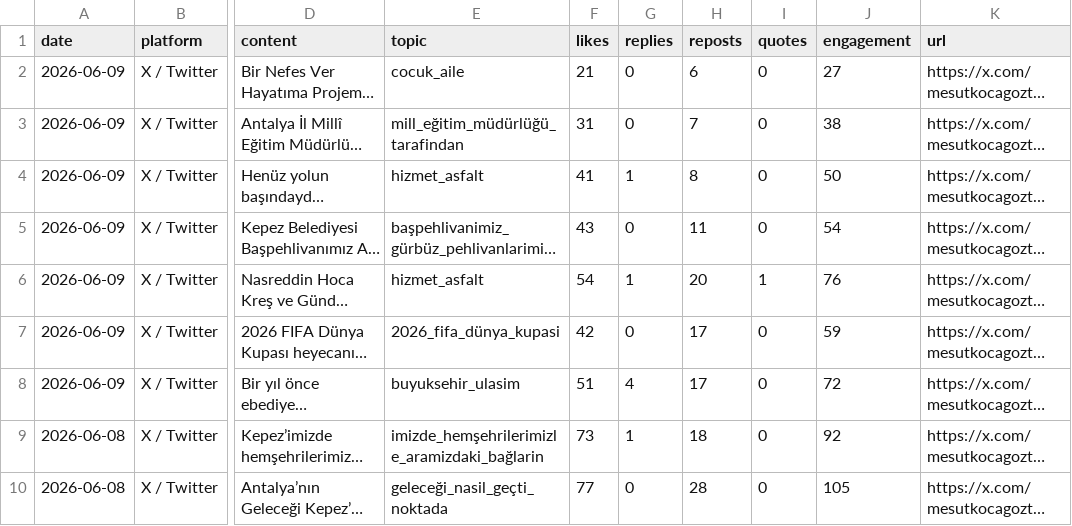
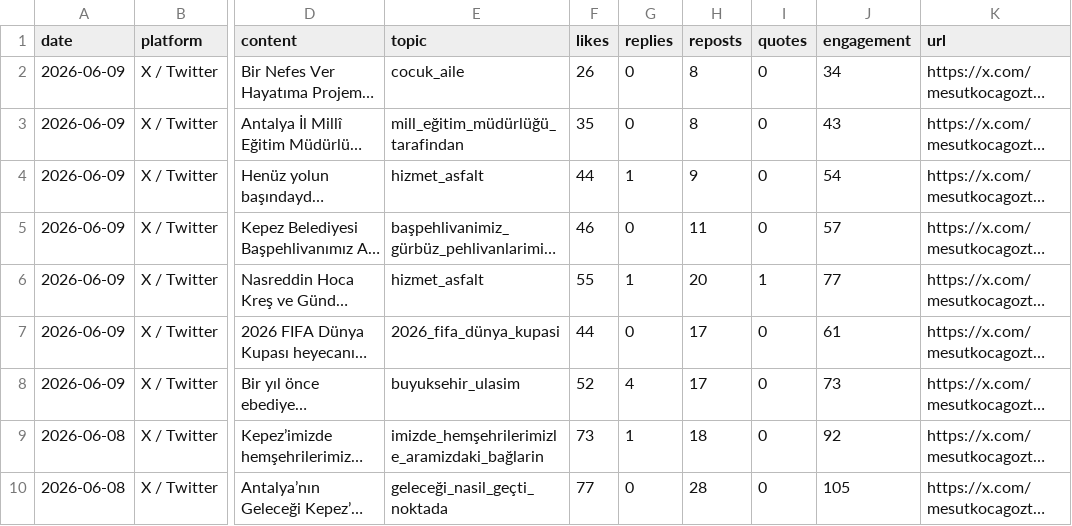
Before and after one commit to korayarhan/dijital-antalya-nabzi, a CSV file: data/auto_social/president_x_posts.csv, drawn as a sheet; only a part is shown, gaps mark what is left out; long unchanged cells end in …; the diff names each change by its address in the sheet, - before the commit and + after, or states it on an @@ line.

```diff
--- a/data/auto_social/president_x_posts.csv
+++ b/data/auto_social/president_x_posts.csv
-F2 (likes): 21
+F2 (likes): 26
-H2 (reposts): 6
+H2 (reposts): 8
-J2 (engagement): 27
+J2 (engagement): 34
-F3 (likes): 31
+F3 (likes): 35
-H3 (reposts): 7
+H3 (reposts): 8
-J3 (engagement): 38
+J3 (engagement): 43
-F4 (likes): 41
+F4 (likes): 44
-H4 (reposts): 8
+H4 (reposts): 9
-J4 (engagement): 50
+J4 (engagement): 54
-F5 (likes): 43
+F5 (likes): 46
-J5 (engagement): 54
+J5 (engagement): 57
-F6 (likes): 54
+F6 (likes): 55
-J6 (engagement): 76
+J6 (engagement): 77
-F7 (likes): 42
+F7 (likes): 44
-J7 (engagement): 59
+J7 (engagement): 61
-F8 (likes): 51
+F8 (likes): 52
-J8 (engagement): 72
+J8 (engagement): 73
```
Also changed, not shown: data/archive/daily_decision_log.csv, data/auto_social/social_auto.csv, 10 other files.
